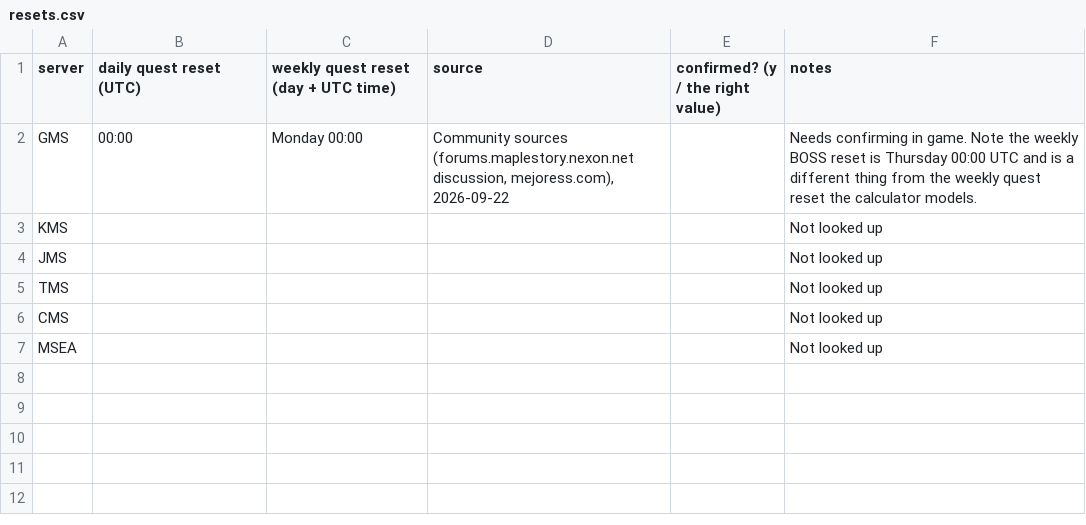
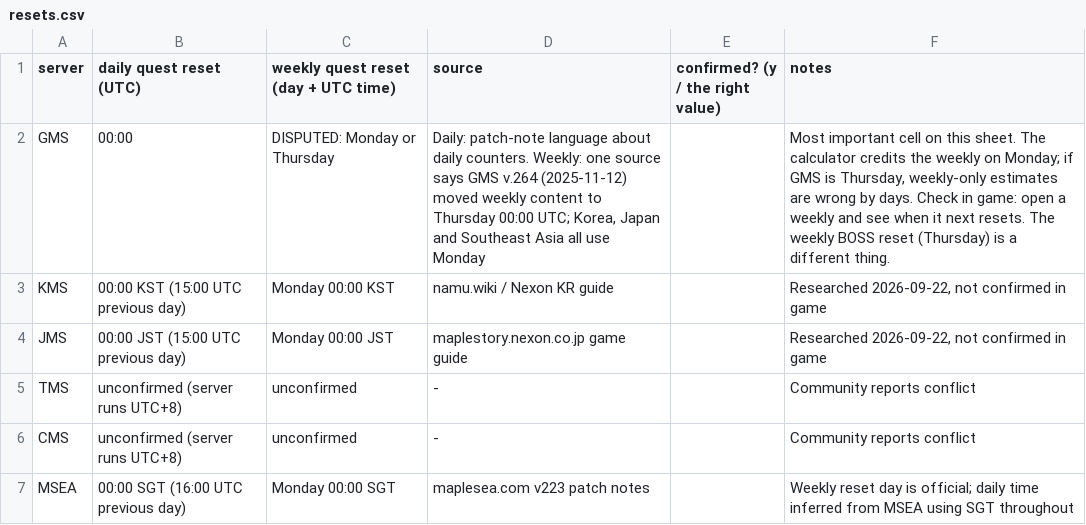
Before and after one commit to Hyporos/maple-symbols, a CSV file: docs/data-check/resets.csv, drawn as a sheet.

```diff
--- a/docs/data-check/resets.csv
+++ b/docs/data-check/resets.csv
@@ -1,7 +1,7 @@
 server,daily quest reset (UTC),weekly quest reset (day + UTC time),source,confirmed? (y / the right value),notes
-GMS,00:00,Monday 00:00,"Community sources (forums.maplestory.nexon.net discussion, mejoress.com), 2026-09-22",,"Needs confirming in game. Note the weekly BOSS reset is Thursday 00:00 UTC and is a different thing from the weekly quest reset the calculator models."
-KMS,,,,,Not looked up
-JMS,,,,,Not looked up
-TMS,,,,,Not looked up
-CMS,,,,,Not looked up
-MSEA,,,,,Not looked up
+GMS,00:00,DISPUTED: Monday or Thursday,"Daily: patch-note language about daily counters. Weekly: one source says GMS v.264 (2025-11-12) moved weekly content to Thursday 00:00 UTC; Korea, Japan and Southeast Asia all use Monday",,"Most important cell on this sheet. The calculator credits the weekly on Monday; if GMS is Thursday, weekly-only estimates are wrong by days. Check in game: open a weekly and see when it next resets. The weekly BOSS reset (Thursday) is a different thing."
+KMS,00:00 KST (15:00 UTC previous day),Monday 00:00 KST,namu.wiki / Nexon KR guide,,"Researched 2026-09-22, not confirmed in game"
+JMS,00:00 JST (15:00 UTC previous day),Monday 00:00 JST,maplestory.nexon.co.jp game guide,,"Researched 2026-09-22, not confirmed in game"
+TMS,unconfirmed (server runs UTC+8),unconfirmed,-,,"Community reports conflict"
+CMS,unconfirmed (server runs UTC+8),unconfirmed,-,,"Community reports conflict"
+MSEA,00:00 SGT (16:00 UTC previous day),Monday 00:00 SGT,maplesea.com v223 patch notes,,"Weekly reset day is official; daily time inferred from MSEA using SGT throughout"
```
Also changed, not shown: 2 other files.
